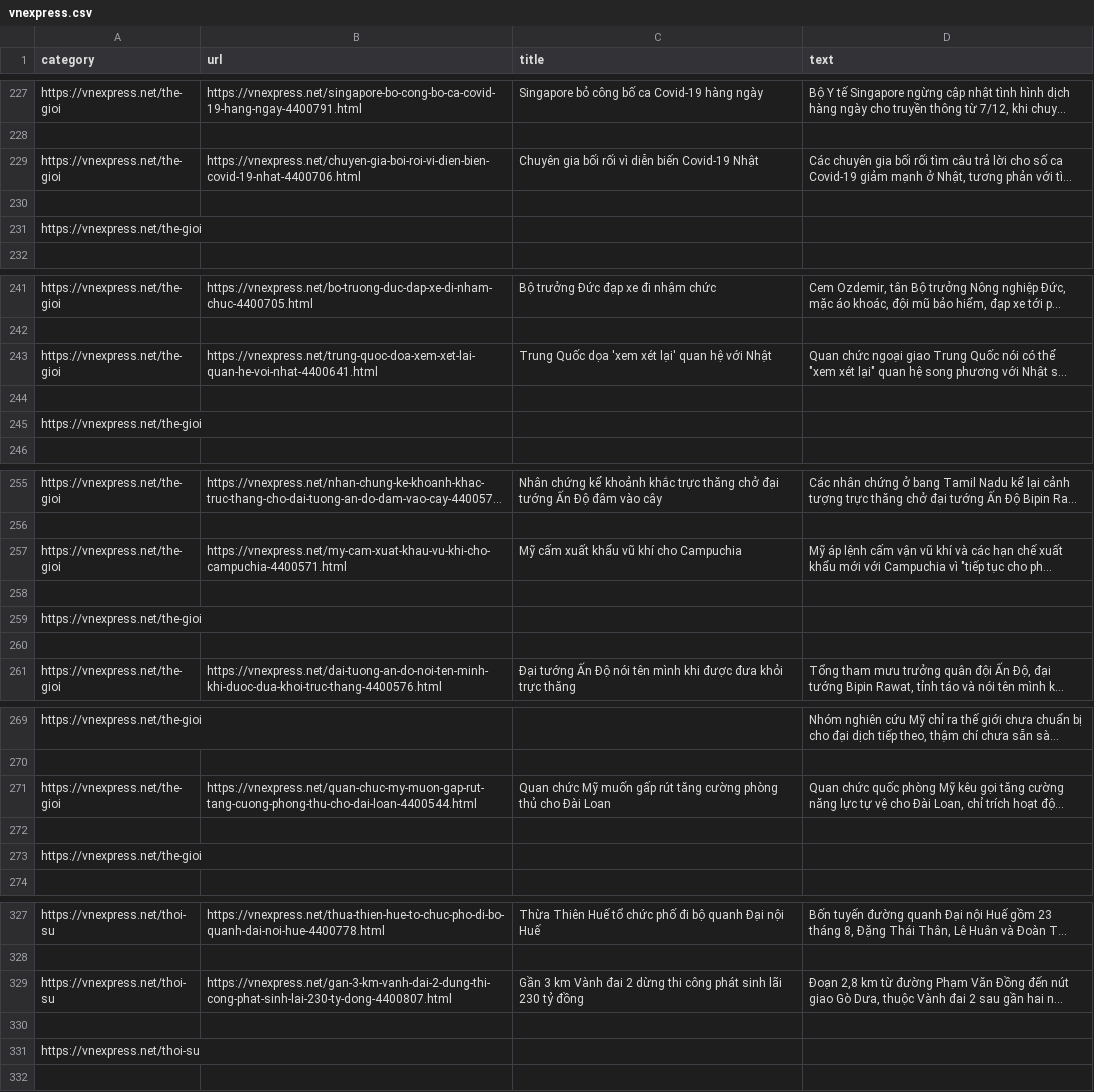
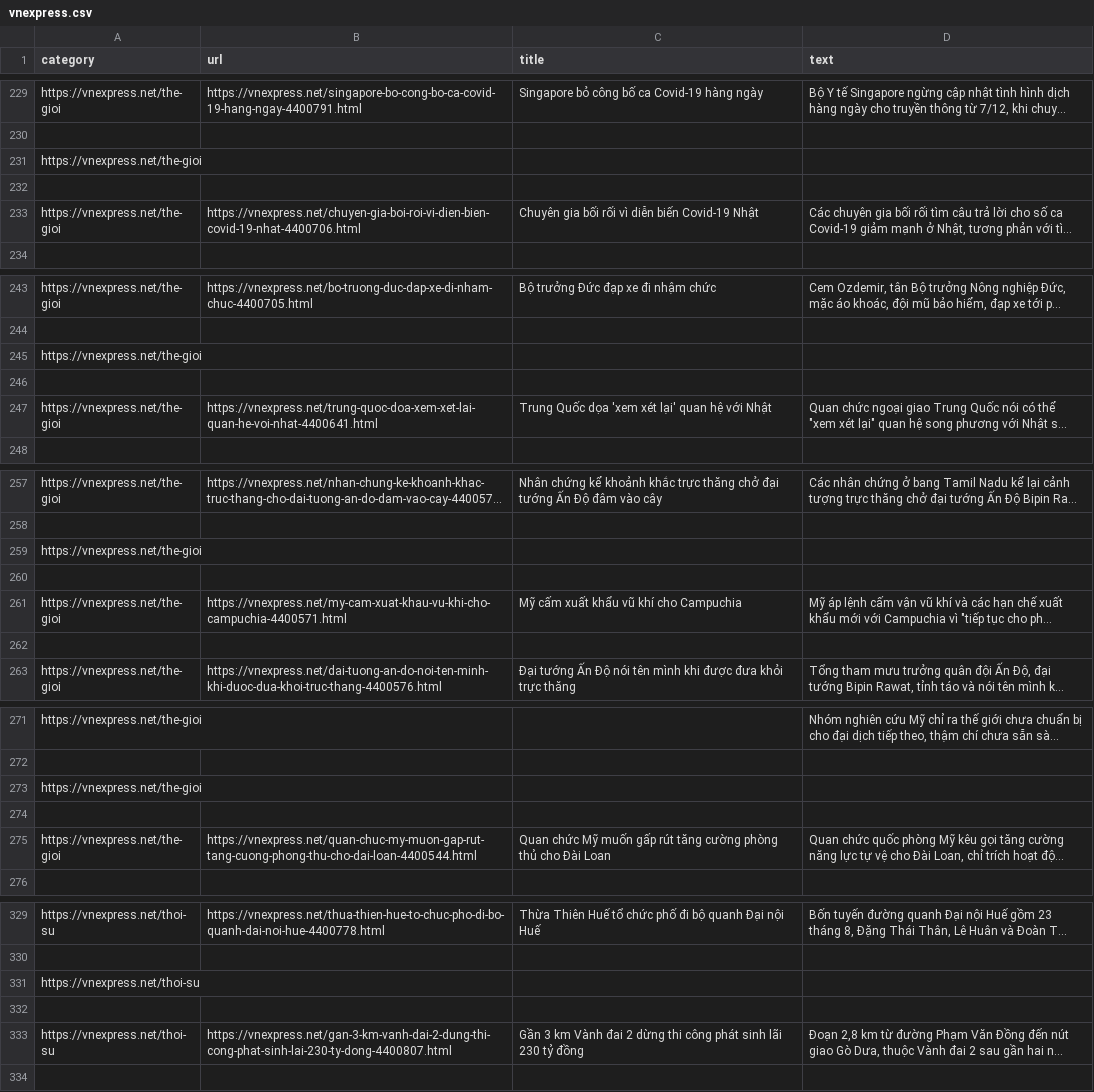
Before and after one commit to tungnd237/DiscreteMath-Project-TextMining, a CSV file: webscraping/data/vnexpress.csv, drawn as a sheet; only a part is shown, gaps mark what is left out; long unchanged cells end in …; removed rows and columns are numbered as before the commit, all else as after; the diff covers the shown part only; the diff names each change by its address in the sheet, - before the commit and + after, or states it on an @@ line.

```diff
--- a/webscraping/data/vnexpress.csv
+++ b/webscraping/data/vnexpress.csv
+row 232: (empty)
-row 230: (empty)
+row 246: (empty)
-row 244: (empty)
+row 260: (empty)
-row 258: (empty)
+row 274: (empty)
-row 272: (empty)
+row 332: (empty)
-row 330: (empty)
```
Also changed, not shown: 12 added rows, 12 removed rows, 6 moved rows and 11 edited cells elsewhere in this file, Results.csv, webscraping/data/laodong.csv, 1 other file.
